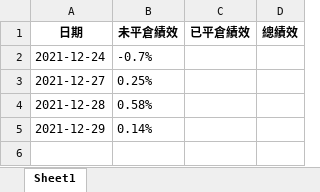
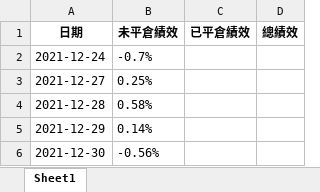
Before and after one commit to raywugithub/GoodInfo, an Excel workbook: profit.xlsx, sheet Sheet1, drawn as a sheet; values as stored, in another font and other column widths than the file's, no borders; the diff names each change by its address in the sheet, - before the commit and + after, or states it on an @@ line.

```diff
--- a/profit.xlsx (sheet Sheet1)
+++ b/profit.xlsx (sheet Sheet1)
+row 6: 2021-12-30 | -0.56%
```
Also changed, not shown: 1 other file.
